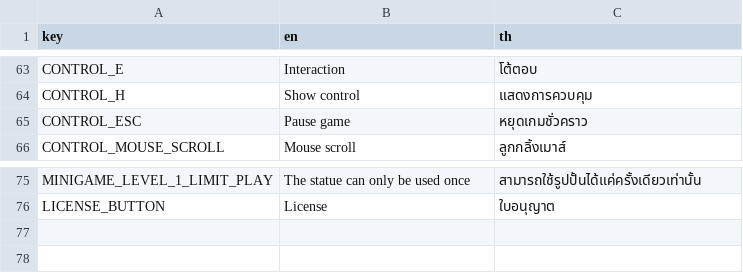
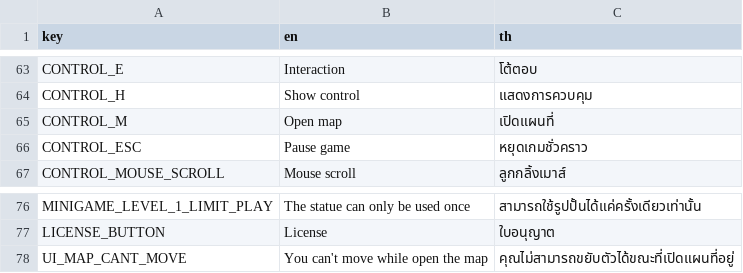
Before and after one commit to FujaTyping/Tafiya-Tare, a CSV file: I18N/i18n.csv, drawn as a sheet; only a part is shown, gaps mark what is left out.

```diff
--- a/I18N/i18n.csv
+++ b/I18N/i18n.csv
@@ -64,2 +64,3 @@ CONTROL_E,Interaction,โต้ตอบ
 CONTROL_H,Show control,แสดงการควบคุม
+CONTROL_M,Open map,เปิดแผนที่
 CONTROL_ESC,Pause game,หยุดเกมชั่วคราว
@@ -76 +77,2 @@ MINIGAME_LEVEL_1_LIMIT_PLAY,The statue can only be used once,สามารถ
 LICENSE_BUTTON,License,ใบอนุญาต
+UI_MAP_CANT_MOVE,You can't move while open the map,คุณไม่สามารถขยับตัวได้ขณะที่เปิดแผนที่อยู่
```
Also changed, not shown: 8 other files.
